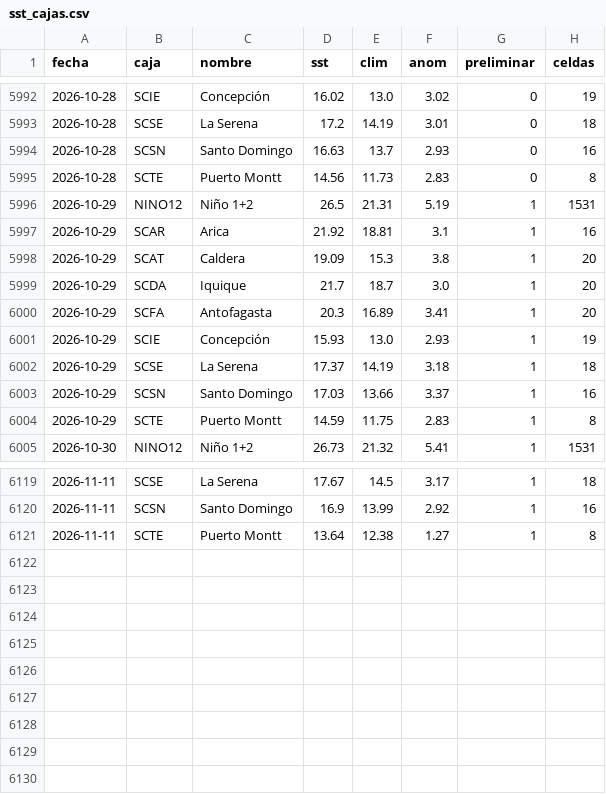
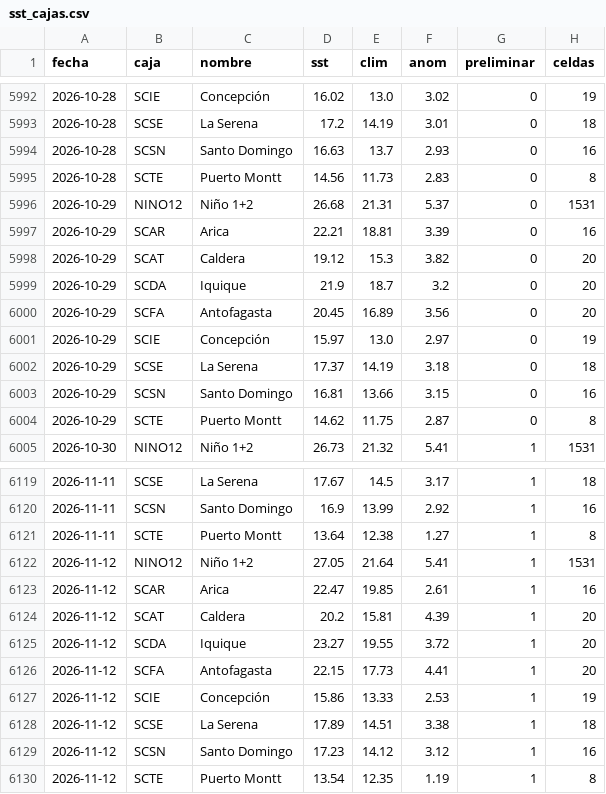
Before and after one commit to PanchoDigevo/earth2-chile-verificacion, a CSV file: oceano/data/sst_cajas.csv, drawn as a sheet; only a part is shown, gaps mark what is left out.

```diff
--- a/oceano/data/sst_cajas.csv
+++ b/oceano/data/sst_cajas.csv
@@ -5995,11 +5995,11 @@ fecha,caja,nombre,sst,clim,anom,preliminar,celdas
 2026-10-28,SCTE,Puerto Montt,14.56,11.73,2.83,0,8
-2026-10-29,NINO12,Niño 1+2,26.5,21.31,5.19,1,1531
-2026-10-29,SCAR,Arica,21.92,18.81,3.1,1,16
-2026-10-29,SCAT,Caldera,19.09,15.3,3.8,1,20
-2026-10-29,SCDA,Iquique,21.7,18.7,3.0,1,20
-2026-10-29,SCFA,Antofagasta,20.3,16.89,3.41,1,20
-2026-10-29,SCIE,Concepción,15.93,13.0,2.93,1,19
-2026-10-29,SCSE,La Serena,17.37,14.19,3.18,1,18
-2026-10-29,SCSN,Santo Domingo,17.03,13.66,3.37,1,16
-2026-10-29,SCTE,Puerto Montt,14.59,11.75,2.83,1,8
+2026-10-29,NINO12,Niño 1+2,26.68,21.31,5.37,0,1531
+2026-10-29,SCAR,Arica,22.21,18.81,3.39,0,16
+2026-10-29,SCAT,Caldera,19.12,15.3,3.82,0,20
+2026-10-29,SCDA,Iquique,21.9,18.7,3.2,0,20
+2026-10-29,SCFA,Antofagasta,20.45,16.89,3.56,0,20
+2026-10-29,SCIE,Concepción,15.97,13.0,2.97,0,19
+2026-10-29,SCSE,La Serena,17.37,14.19,3.18,0,18
+2026-10-29,SCSN,Santo Domingo,16.81,13.66,3.15,0,16
+2026-10-29,SCTE,Puerto Montt,14.62,11.75,2.87,0,8
 2026-10-30,NINO12,Niño 1+2,26.73,21.32,5.41,1,1531
@@ -6121 +6121,10 @@ fecha,caja,nombre,sst,clim,anom,preliminar,celdas
 2026-11-11,SCTE,Puerto Montt,13.64,12.38,1.27,1,8
+2026-11-12,NINO12,Niño 1+2,27.05,21.64,5.41,1,1531
+2026-11-12,SCAR,Arica,22.47,19.85,2.61,1,16
+2026-11-12,SCAT,Caldera,20.2,15.81,4.39,1,20
+2026-11-12,SCDA,Iquique,23.27,19.55,3.72,1,20
+2026-11-12,SCFA,Antofagasta,22.15,17.73,4.41,1,20
+2026-11-12,SCIE,Concepción,15.86,13.33,2.53,1,19
+2026-11-12,SCSE,La Serena,17.89,14.51,3.38,1,18
+2026-11-12,SCSN,Santo Domingo,17.23,14.12,3.12,1,16
+2026-11-12,SCTE,Puerto Montt,13.54,12.35,1.19,1,8
```
Also changed, not shown: oceano/data/correccion_movil_total.csv, oceano/data/correccion_movil_total_viento.csv, 4 other files.
